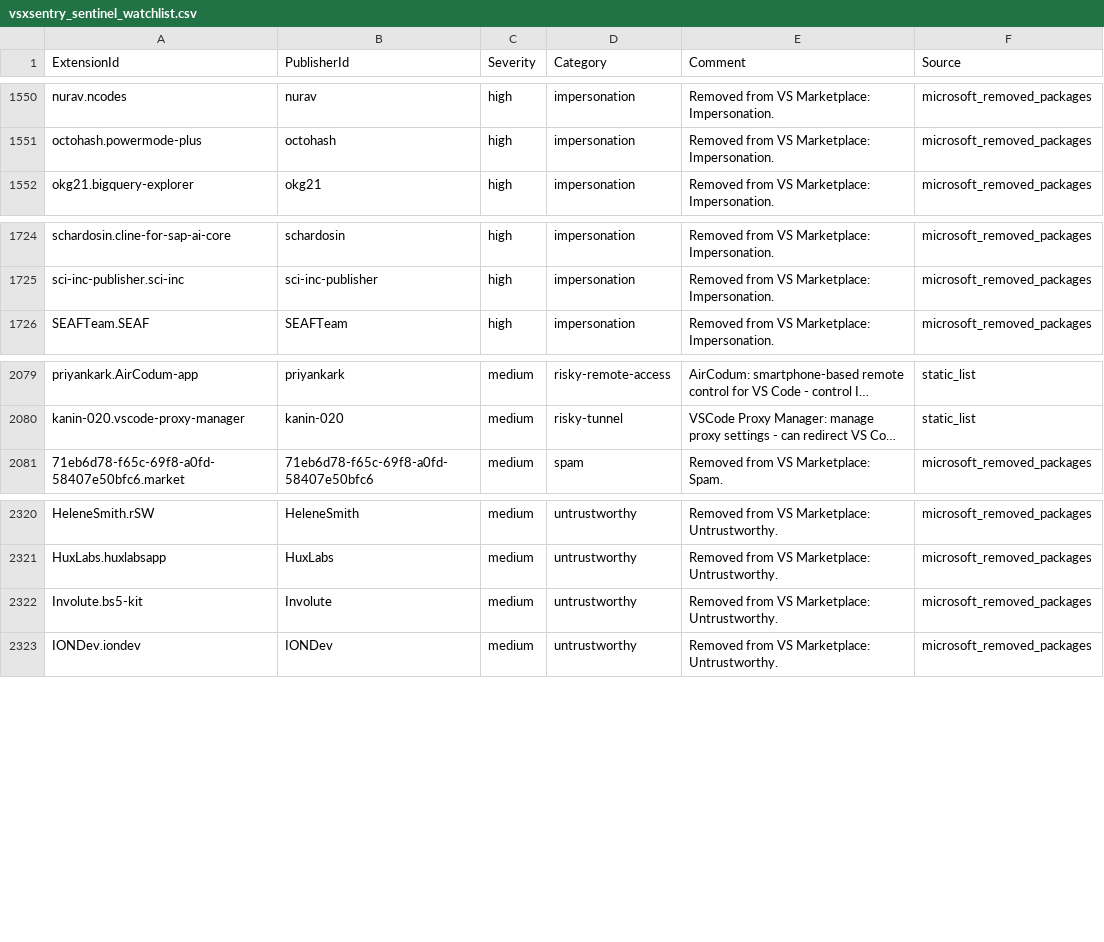
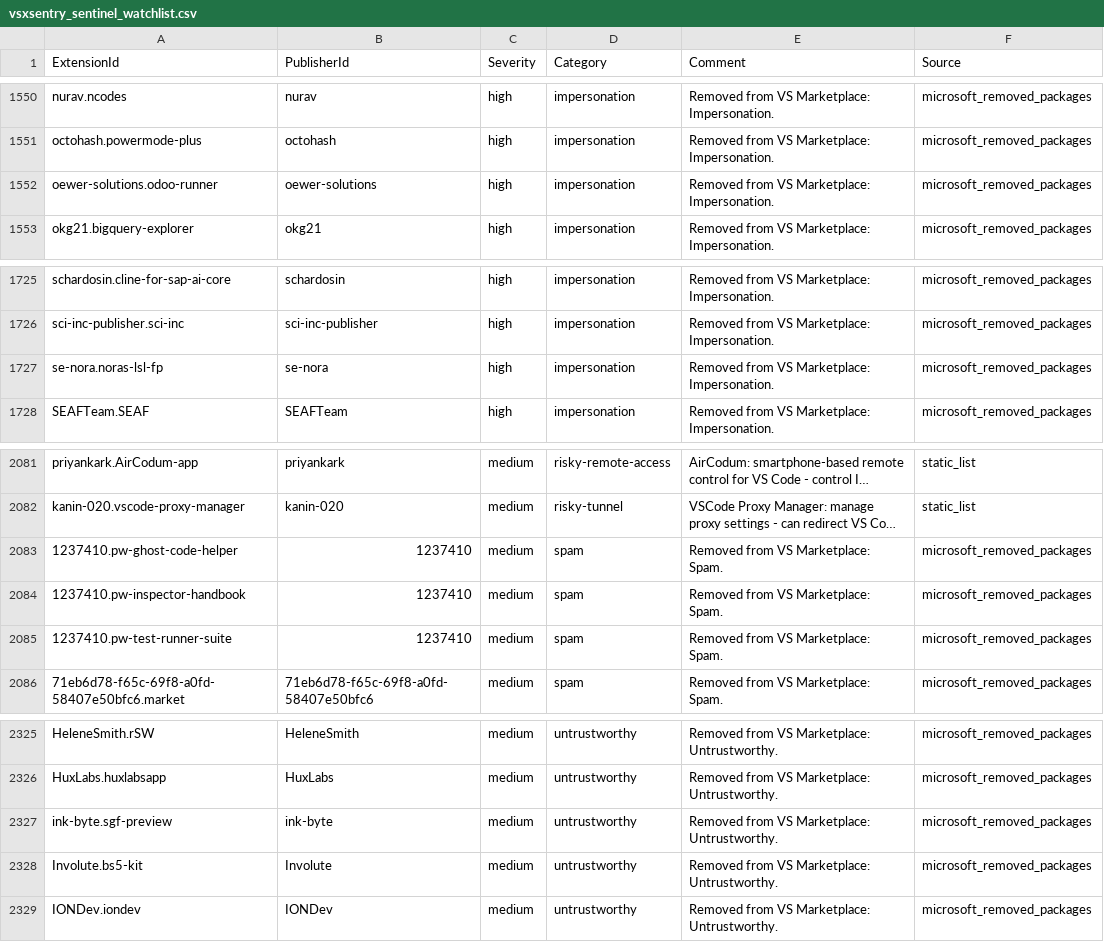
Before and after one commit to vsxsentry/vsxsentry.github.io, a CSV file: feeds/vsxsentry_sentinel_watchlist.csv, drawn as a sheet; only a part is shown, gaps mark what is left out; long unchanged cells end in …; the diff names each change by its address in the sheet, - before the commit and + after, or states it on an @@ line.

```diff
--- a/feeds/vsxsentry_sentinel_watchlist.csv
+++ b/feeds/vsxsentry_sentinel_watchlist.csv
+row 1552: oewer-solutions.odoo-runner | oewer-solutions | high | impersonation | Removed from VS Marketplace: Impersonation. | microsoft_removed_packages
+row 1727: se-nora.noras-lsl-fp | se-nora | high | impersonation | Removed from VS Marketplace: Impersonation. | microsoft_removed_packages
+row 2083: 1237410.pw-ghost-code-helper | 1237410 | medium | spam | Removed from VS Marketplace: Spam. | microsoft_removed_packages
+row 2084: 1237410.pw-inspector-handbook | 1237410 | medium | spam | Removed from VS Marketplace: Spam. | microsoft_removed_packages
+row 2085: 1237410.pw-test-runner-suite | 1237410 | medium | spam | Removed from VS Marketplace: Spam. | microsoft_removed_packages
+row 2327: ink-byte.sgf-preview | ink-byte | medium | untrustworthy | Removed from VS Marketplace: Untrustworthy. | microsoft_removed_packages
```
Also changed, not shown: feeds/vsxsentry_feed.csv, feeds/vsxsentry_malicious_feed.csv, 13 other files.
